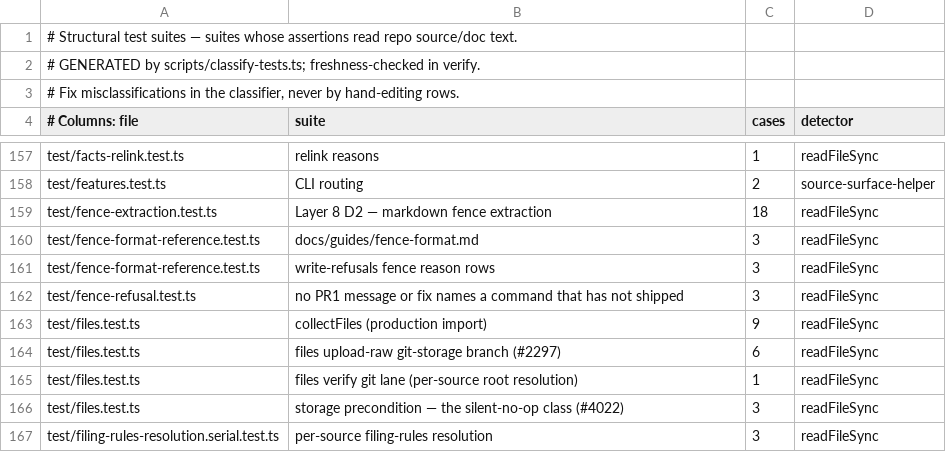
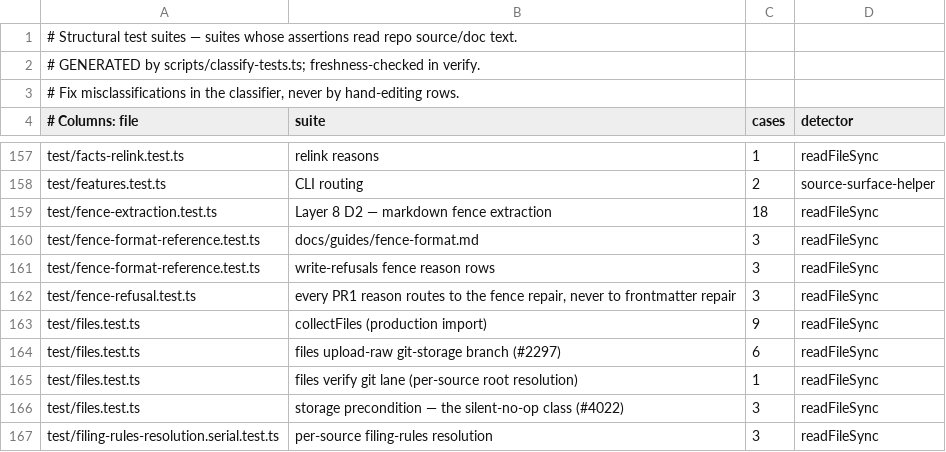
Before and after one commit to Margok1987/gbrain, a TSV file: scripts/structural-suites.tsv, drawn as a sheet; only a part is shown, gaps mark what is left out.

Commit message:
fix(repair): fences in the auto-repair lists; doctor fence_integrity shows uncommitted legacy repairs; refreshed invalid_fence suggestion and generated artifacts (#6188)
Co-authored-by: capy-ai[bot] <230910855+capy-ai[bot]@users.noreply.github.com>

```diff
--- a/scripts/structural-suites.tsv
+++ b/scripts/structural-suites.tsv
@@ -161,3 +161,3 @@ test/fence-format-reference.test.ts	docs/guides/fence-format.md	3	readFileSync
 test/fence-format-reference.test.ts	write-refusals fence reason rows	3	readFileSync
-test/fence-refusal.test.ts	no PR1 message or fix names a command that has not shipped	3	readFileSync
+test/fence-refusal.test.ts	every PR1 reason routes to the fence repair, never to frontmatter repair	3	readFileSync
 test/files.test.ts	collectFiles (production import)	9	readFileSync
```
Also changed, not shown: 9 other files.
